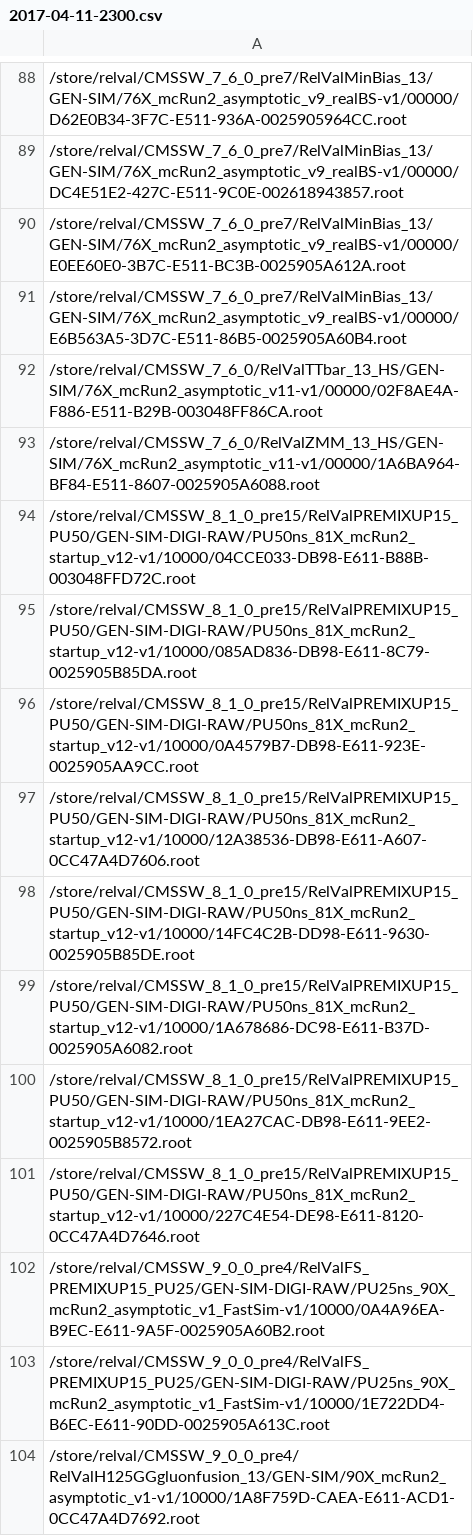
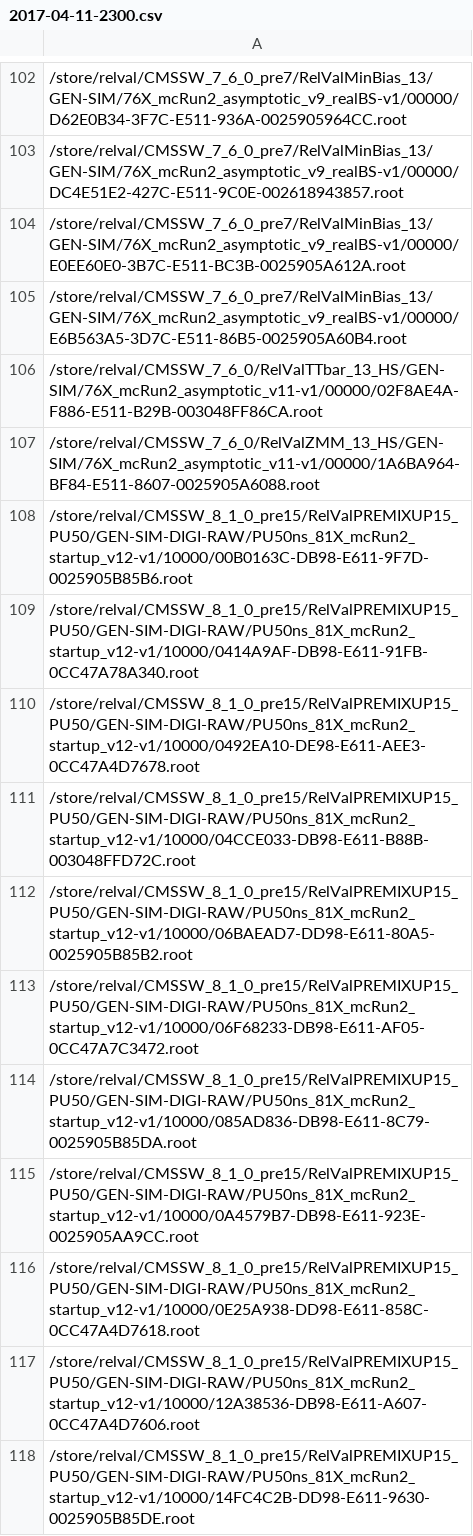
Before and after one commit to kpedro88/cms-sw.github.io, a CSV file: data/inputs/slc6_amd64_gcc530/CMSSW_9_0_X/2017-04-11-2300.csv, drawn as a sheet; only a part is shown, gaps mark what is left out; the shorter side is filled out with more unchanged rows; the diff covers the shown part only; the diff names each change by its address in the sheet, - before the commit and + after, or states it on an @@ line.

```diff
--- a/data/inputs/slc6_amd64_gcc530/CMSSW_9_0_X/2017-04-11-2300.csv
+++ b/data/inputs/slc6_amd64_gcc530/CMSSW_9_0_X/2017-04-11-2300.csv
+row 108: /store/relval/CMSSW_8_1_0_pre15/RelValPREMIXUP15_PU50/GEN-SIM-DIGI-RAW/PU50ns_81X_mcRun2_startup_v12-v1/10000/00B0163C-DB98-E611-9F7D-0025905B85B6.root
+row 109: /store/relval/CMSSW_8_1_0_pre15/RelValPREMIXUP15_PU50/GEN-SIM-DIGI-RAW/PU50ns_81X_mcRun2_startup_v12-v1/10000/0414A9AF-DB98-E611-91FB-0CC47A78A340.root
+row 110: /store/relval/CMSSW_8_1_0_pre15/RelValPREMIXUP15_PU50/GEN-SIM-DIGI-RAW/PU50ns_81X_mcRun2_startup_v12-v1/10000/0492EA10-DE98-E611-AEE3-0CC47A4D7678.root
+row 112: /store/relval/CMSSW_8_1_0_pre15/RelValPREMIXUP15_PU50/GEN-SIM-DIGI-RAW/PU50ns_81X_mcRun2_startup_v12-v1/10000/06BAEAD7-DD98-E611-80A5-0025905B85B2.root
+row 113: /store/relval/CMSSW_8_1_0_pre15/RelValPREMIXUP15_PU50/GEN-SIM-DIGI-RAW/PU50ns_81X_mcRun2_startup_v12-v1/10000/06F68233-DB98-E611-AF05-0CC47A7C3472.root
+row 116: /store/relval/CMSSW_8_1_0_pre15/RelValPREMIXUP15_PU50/GEN-SIM-DIGI-RAW/PU50ns_81X_mcRun2_startup_v12-v1/10000/0E25A938-DD98-E611-858C-0CC47A4D7618.root
```
Also changed, not shown: 26 added rows elsewhere in this file, data/inputs/slc6_amd64_gcc630/CMSSW_9_1_DEVEL_X/2017-04-11-2300.csv, data/inputs/slc6_amd64_gcc630/CMSSW_9_1_X/2017-04-11-2300.csv, 41 other files.
